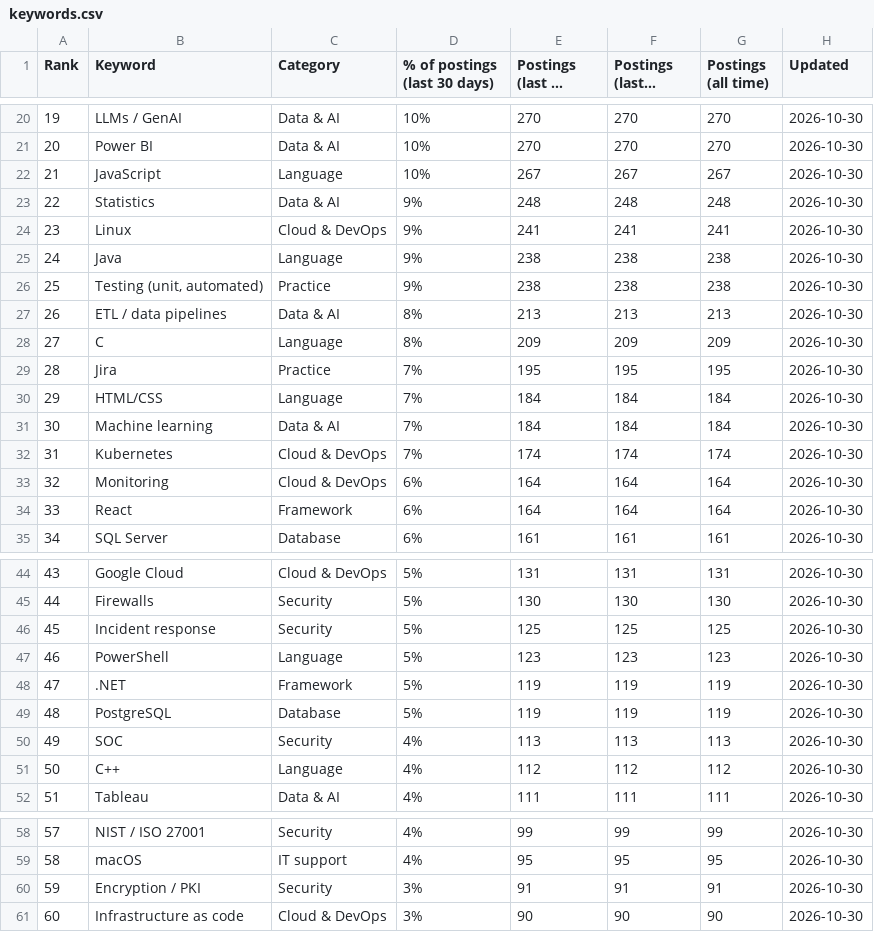
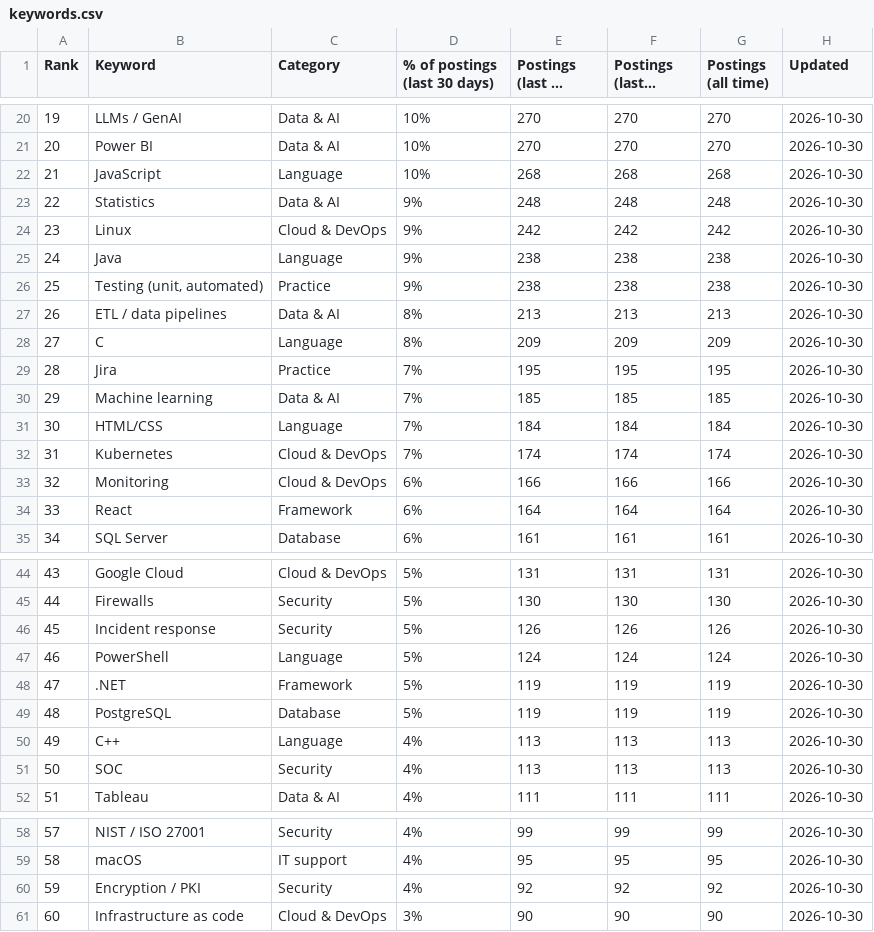
Before and after one commit to sagarh12/canada-jobs-feed, a CSV file: feed/keywords.csv, drawn as a sheet; only a part is shown, gaps mark what is left out; long unchanged cells end in …; the diff covers the shown part only; the diff names each change by its address in the sheet, - before the commit and + after, or states it on an @@ line.

```diff
--- a/feed/keywords.csv
+++ b/feed/keywords.csv
-E22 (Postings (last 30 days)): 267
+E22 (Postings (last 30 days)): 268
-F22 (Postings (last 7 days)): 267
+F22 (Postings (last 7 days)): 268
-G22 (Postings (all time)): 267
+G22 (Postings (all time)): 268
-E24 (Postings (last 30 days)): 241
+E24 (Postings (last 30 days)): 242
-F24 (Postings (last 7 days)): 241
+F24 (Postings (last 7 days)): 242
-G24 (Postings (all time)): 241
+G24 (Postings (all time)): 242
-B30 (Keyword): HTML/CSS
+B30 (Keyword): Machine learning
-C30 (Category): Language
+C30 (Category): Data & AI
-E30 (Postings (last 30 days)): 184
+E30 (Postings (last 30 days)): 185
-F30 (Postings (last 7 days)): 184
+F30 (Postings (last 7 days)): 185
-G30 (Postings (all time)): 184
+G30 (Postings (all time)): 185
-B31 (Keyword): Machine learning
+B31 (Keyword): HTML/CSS
-C31 (Category): Data & AI
+C31 (Category): Language
-E33 (Postings (last 30 days)): 164
+E33 (Postings (last 30 days)): 166
-F33 (Postings (last 7 days)): 164
+F33 (Postings (last 7 days)): 166
-G33 (Postings (all time)): 164
+G33 (Postings (all time)): 166
-E46 (Postings (last 30 days)): 125
+E46 (Postings (last 30 days)): 126
-F46 (Postings (last 7 days)): 125
+F46 (Postings (last 7 days)): 126
-G46 (Postings (all time)): 125
+G46 (Postings (all time)): 126
-E47 (Postings (last 30 days)): 123
+E47 (Postings (last 30 days)): 124
-F47 (Postings (last 7 days)): 123
+F47 (Postings (last 7 days)): 124
-G47 (Postings (all time)): 123
+G47 (Postings (all time)): 124
-B50 (Keyword): SOC
+B50 (Keyword): C++
-C50 (Category): Security
+C50 (Category): Language
-B51 (Keyword): C++
+B51 (Keyword): SOC
-C51 (Category): Language
+C51 (Category): Security
-E51 (Postings (last 30 days)): 112
+E51 (Postings (last 30 days)): 113
-F51 (Postings (last 7 days)): 112
+F51 (Postings (last 7 days)): 113
-G51 (Postings (all time)): 112
+G51 (Postings (all time)): 113
-D60 (% of postings (last 30 days)): 3%
+D60 (% of postings (last 30 days)): 4%
-E60 (Postings (last 30 days)): 91
+E60 (Postings (last 30 days)): 92
-F60 (Postings (last 7 days)): 91
+F60 (Postings (last 7 days)): 92
-G60 (Postings (all time)): 91
+G60 (Postings (all time)): 92
```
Also changed, not shown: 42 edited cells elsewhere in this file, 3 other files.
